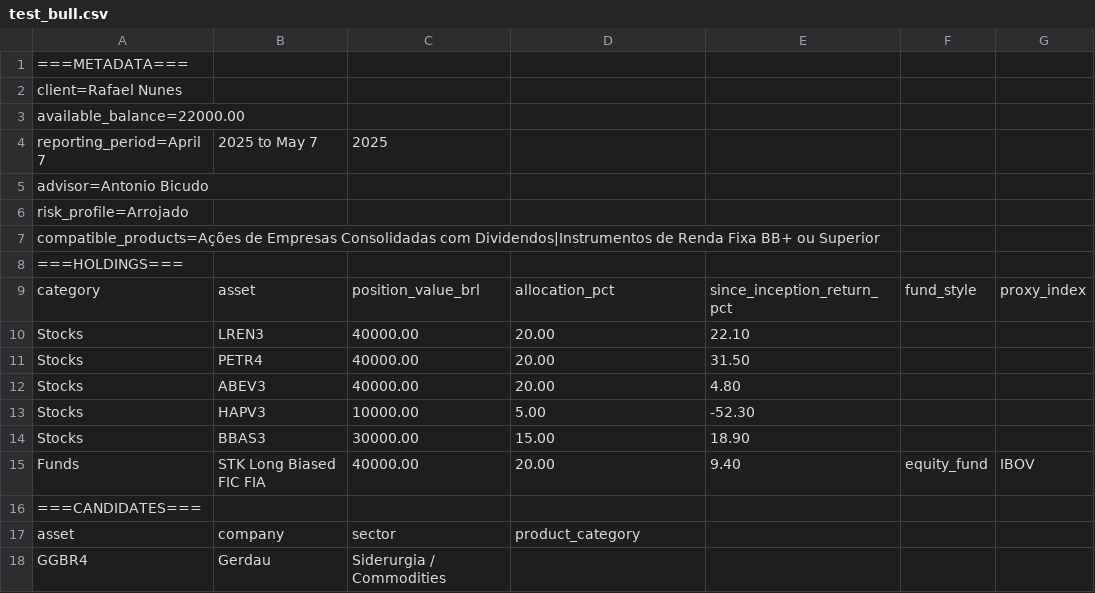
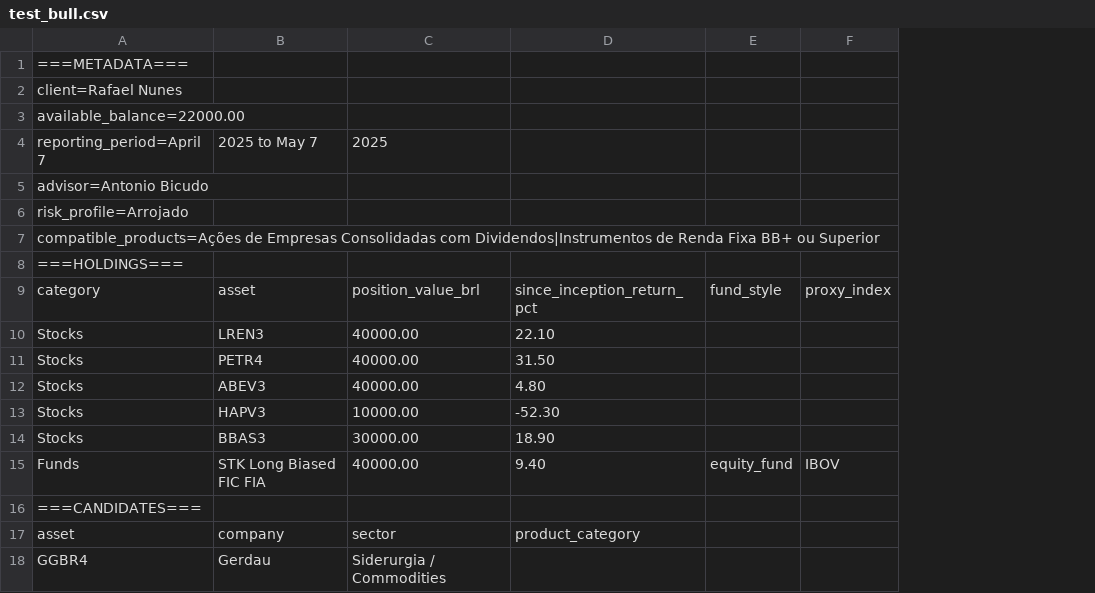
Before and after one commit to noemyoliveriatp/enter-challenge-data, a CSV file: test_bull.csv, drawn as a sheet; only a part is shown; the diff names each change by its address in the sheet, - before the commit and + after, or states it on an @@ line.

```diff
--- a/test_bull.csv
+++ b/test_bull.csv
-column E, rows 9-15: since_inception_return_pct | 22.10 | 31.50 | 4.80 | -52.30 | 18.90 | 9.40
-D9: allocation_pct
+D9: since_inception_return_pct
-D10: 20.00
+D10: 22.10
-D11: 20.00
+D11: 31.50
-D12: 20.00
+D12: 4.80
-D13: 5.00
+D13: -52.30
-D14: 15.00
+D14: 18.90
-D15: 20.00
+D15: 9.40
```
Also changed, not shown: holdings_and_prices_combined.csv, test_conservative.csv, 4 other files.
